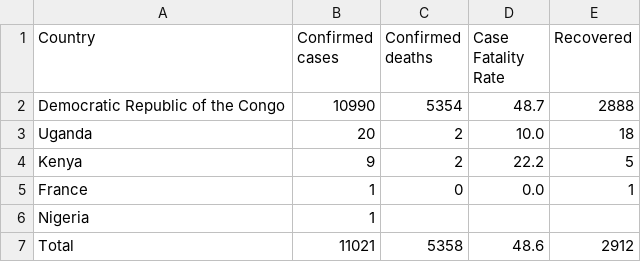
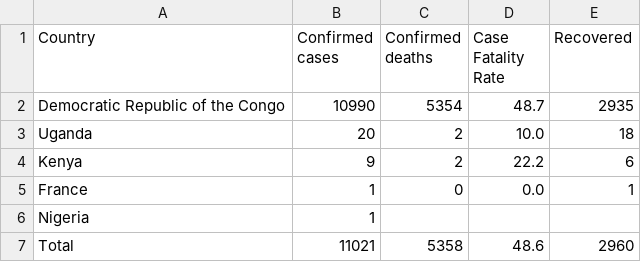
Before and after one commit to ONEcampaign/ebola-2026-outbreak, a CSV file: data/output/2026_outbreak_country_summary.csv, drawn as a sheet.

```diff
--- a/data/output/2026_outbreak_country_summary.csv
+++ b/data/output/2026_outbreak_country_summary.csv
@@ -1,7 +1,7 @@
 Country,Confirmed cases,Confirmed deaths,Case Fatality Rate,Recovered
-Democratic Republic of the Congo,10990,5354,48.7,2888
+Democratic Republic of the Congo,10990,5354,48.7,2935
 Uganda,20,2,10.0,18
-Kenya,9,2,22.2,5
+Kenya,9,2,22.2,6
 France,1,0,0.0,1
 Nigeria,1,,,
-Total,11021,5358,48.6,2912
+Total,11021,5358,48.6,2960
```
